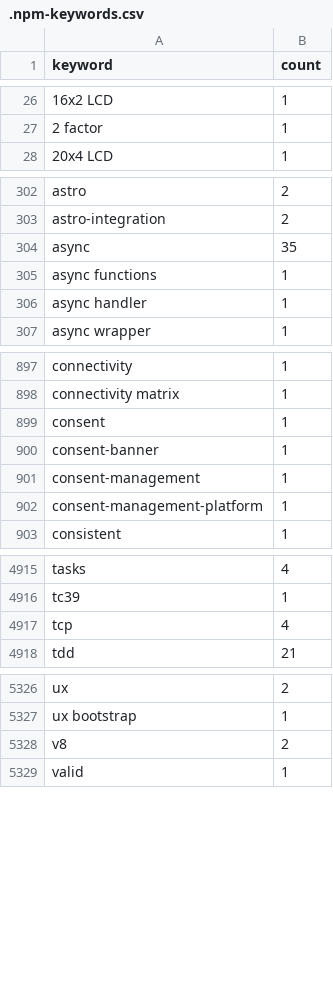
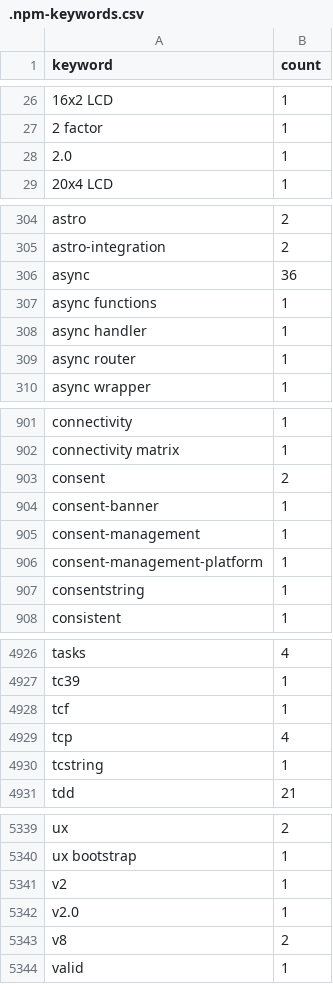
Before and after one commit to streetsidesoftware/cspell-dicts, a CSV file: dictionaries/npm/src/npm/.npm-keywords.csv, drawn as a sheet; only a part is shown, gaps mark what is left out; addresses are those after the commit; the diff covers the shown part only; the diff names each change by its address in the sheet, - before the commit and + after, or states it on an @@ line.

```diff
--- a/dictionaries/npm/src/npm/.npm-keywords.csv
+++ b/dictionaries/npm/src/npm/.npm-keywords.csv
+row 28: 2.0 | 1
-B306 (count): 35
+B306 (count): 36
+row 309: async router | 1
-B903 (count): 1
+B903 (count): 2
+row 907: consentstring | 1
+row 4928: tcf | 1
+row 4930: tcstring | 1
+row 5341: v2 | 1
+row 5342: v2.0 | 1
```
Also changed, not shown: 8 added rows and 65 edited cells elsewhere in this file, dictionaries/npm/src/npm/.npm-package-ref-counts.csv, 3 other files.
